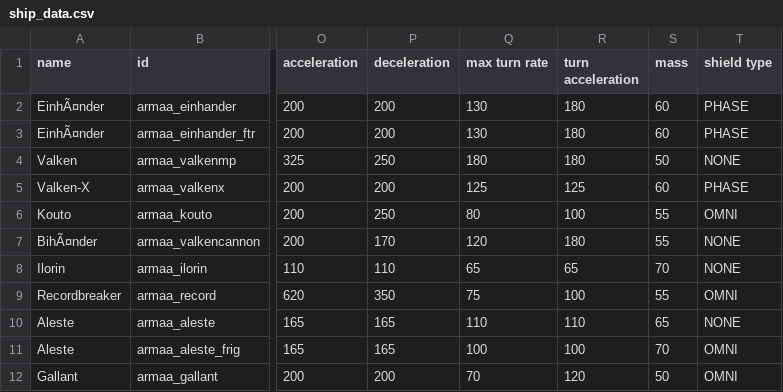
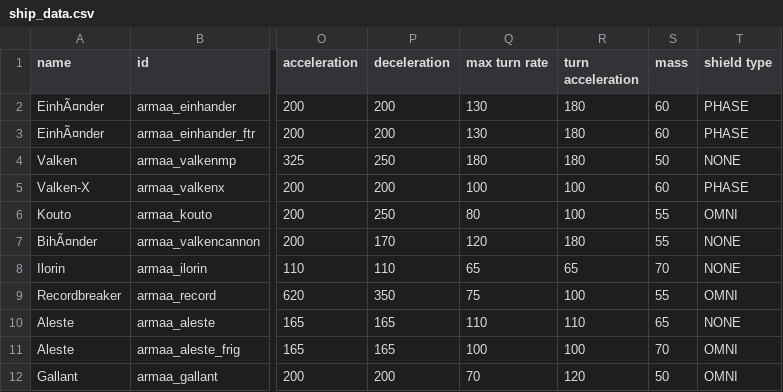
Before and after one commit to gomarz/SS-armaa, a CSV file: data/hulls/ship_data.csv, drawn as a sheet; only a part is shown, gaps mark what is left out; the diff names each change by its address in the sheet, - before the commit and + after, or states it on an @@ line.

```diff
--- a/data/hulls/ship_data.csv
+++ b/data/hulls/ship_data.csv
-Q5 (max turn rate): 125
+Q5 (max turn rate): 100
-R5 (turn acceleration): 125
+R5 (turn acceleration): 100
```
Also changed, not shown: data/hullmods/hull_mods.csv, data/hulls/wing_data.csv, 11 other files.
